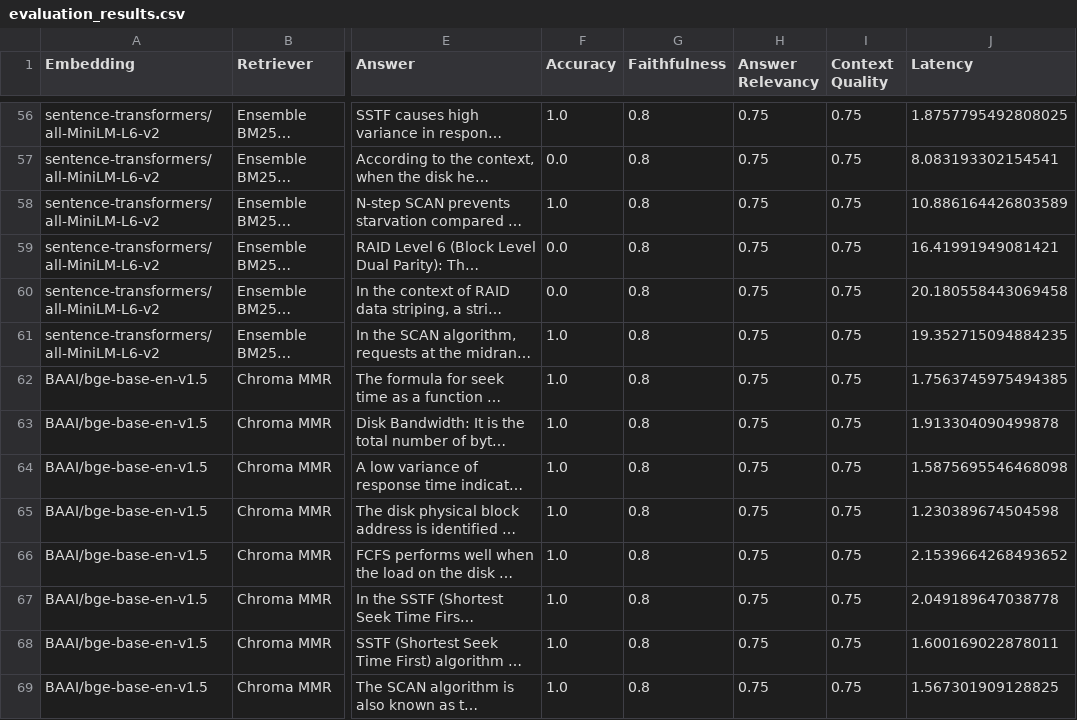
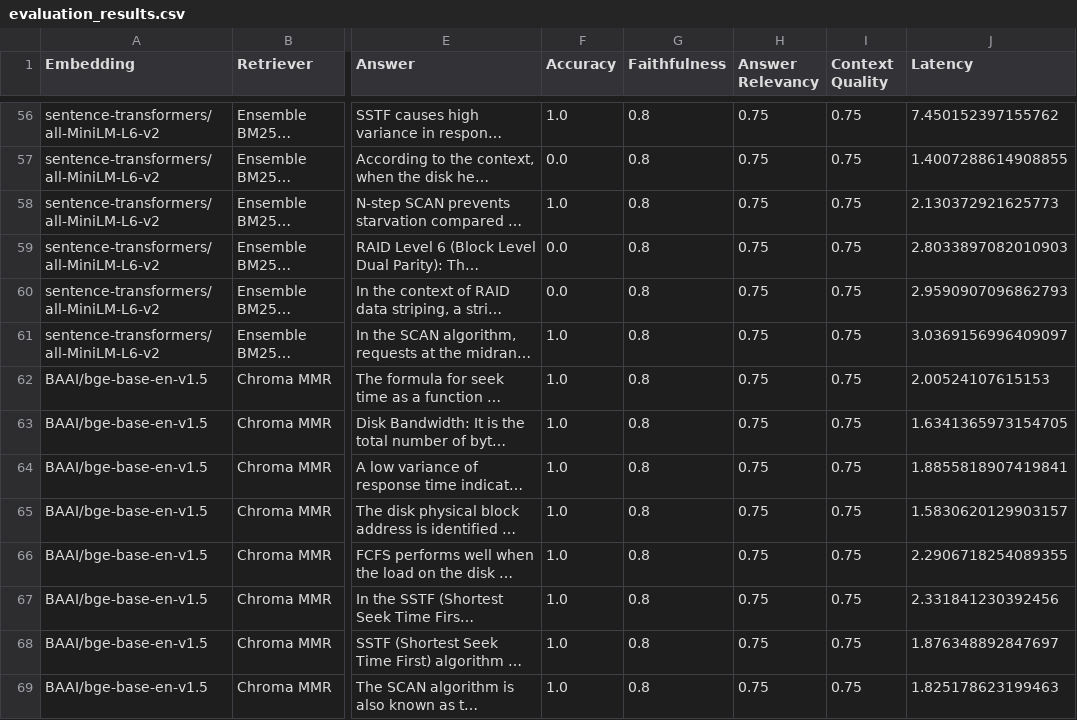
Before and after one commit to parnajain/RAG-Document-Q-A-Chatbot, a CSV file: evaluation_results.csv, drawn as a sheet; only a part is shown, gaps mark what is left out; long unchanged cells end in …; the diff covers the shown part only; the diff names each change by its address in the sheet, - before the commit and + after, or states it on an @@ line.

```diff
--- a/evaluation_results.csv
+++ b/evaluation_results.csv
-J56 (Latency): 1.8757795492808025
+J56 (Latency): 7.450152397155762
-J57 (Latency): 8.083193302154541
+J57 (Latency): 1.4007288614908855
-J58 (Latency): 10.886164426803589
+J58 (Latency): 2.130372921625773
-J59 (Latency): 16.41991949081421
+J59 (Latency): 2.8033897082010903
-J60 (Latency): 20.180558443069458
+J60 (Latency): 2.9590907096862793
-J61 (Latency): 19.352715094884235
+J61 (Latency): 3.0369156996409097
-J62 (Latency): 1.7563745975494385
+J62 (Latency): 2.00524107615153
-J63 (Latency): 1.913304090499878
+J63 (Latency): 1.6341365973154705
-J64 (Latency): 1.5875695546468098
+J64 (Latency): 1.8855818907419841
-J65 (Latency): 1.230389674504598
+J65 (Latency): 1.5830620129903157
-J66 (Latency): 2.1539664268493652
+J66 (Latency): 2.2906718254089355
-J67 (Latency): 2.049189647038778
+J67 (Latency): 2.331841230392456
-J68 (Latency): 1.600169022878011
+J68 (Latency): 1.876348892847697
-J69 (Latency): 1.567301909128825
+J69 (Latency): 1.825178623199463
```
Also changed, not shown: 107 edited cells elsewhere in this file, summary_results.csv.
